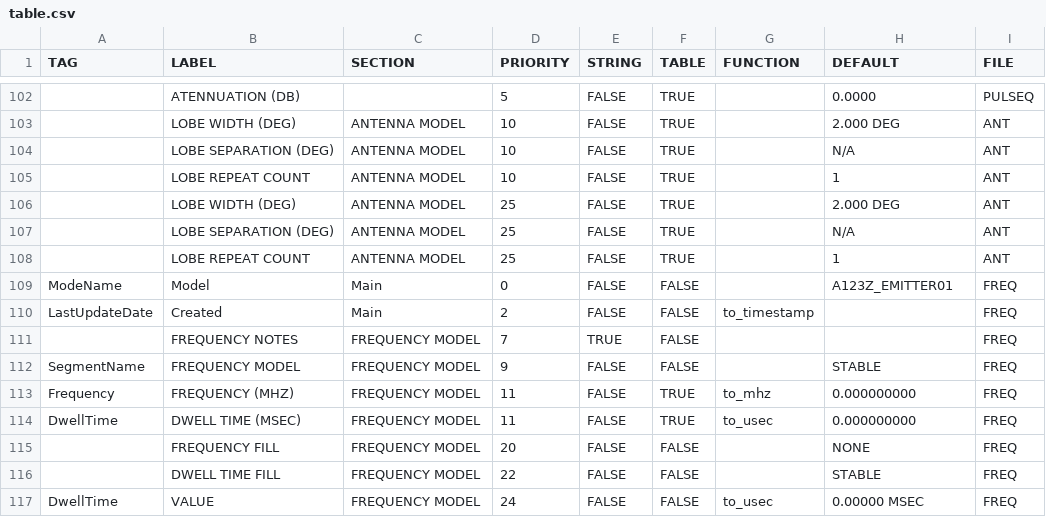
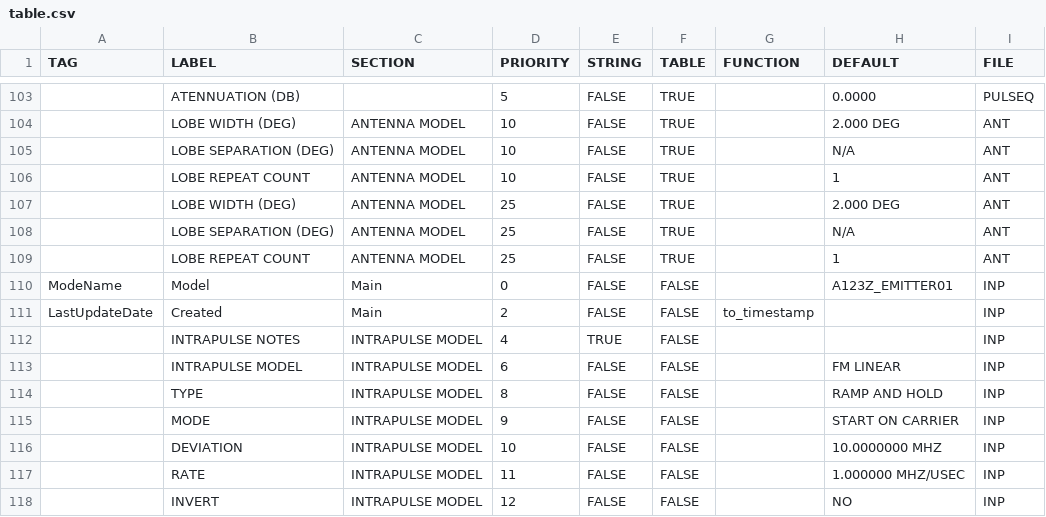
Before and after one commit to MLH-Fellowship/data-conversion-app, a CSV file: data/table.csv, drawn as a sheet; only a part is shown, gaps mark what is left out; removed rows and columns are numbered as before the commit, all else as after; the diff covers the shown part only; the diff names each change by its address in the sheet, - before the commit and + after, or states it on an @@ line.

Commit message:
Lookup Table Updates

```diff
--- a/data/table.csv
+++ b/data/table.csv
-I110:I111 (FILE): FREQ
+I110:I111 (FILE): INP
-row 111:  | FREQUENCY NOTES | FREQUENCY MODEL | 7 | TRUE | FALSE |  |  | FREQ
-row 112: SegmentName | FREQUENCY MODEL | FREQUENCY MODEL | 9 | FALSE | FALSE |  | STABLE | FREQ
-row 113: Frequency | FREQUENCY (MHZ) | FREQUENCY MODEL | 11 | FALSE | TRUE | to_mhz | 0.000000000 | FREQ
-row 114: DwellTime | DWELL TIME (MSEC) | FREQUENCY MODEL | 11 | FALSE | TRUE | to_usec | 0.000000000 | FREQ
-row 115:  | FREQUENCY FILL | FREQUENCY MODEL | 20 | FALSE | FALSE |  | NONE | FREQ
-row 116:  | DWELL TIME FILL | FREQUENCY MODEL | 22 | FALSE | FALSE |  | STABLE | FREQ
-row 117: DwellTime | VALUE | FREQUENCY MODEL | 24 | FALSE | FALSE | to_usec | 0.00000 MSEC | FREQ
+row 112:  | INTRAPULSE NOTES | INTRAPULSE MODEL | 4 | TRUE | FALSE |  |  | INP
+row 113:  | INTRAPULSE MODEL | INTRAPULSE MODEL | 6 | FALSE | FALSE |  | FM LINEAR | INP
+row 114:  | TYPE | INTRAPULSE MODEL | 8 | FALSE | FALSE |  | RAMP AND HOLD | INP
+row 115:  | MODE | INTRAPULSE MODEL | 9 | FALSE | FALSE |  | START ON CARRIER | INP
+row 116:  | DEVIATION | INTRAPULSE MODEL | 10 | FALSE | FALSE |  | 10.0000000 MHZ | INP
+row 117:  | RATE | INTRAPULSE MODEL | 11 | FALSE | FALSE |  | 1.000000 MHZ/USEC | INP
+row 118:  | INVERT | INTRAPULSE MODEL | 12 | FALSE | FALSE |  | NO | INP
```
Also changed, not shown: 1 added row and 79 edited cells elsewhere in this file.
